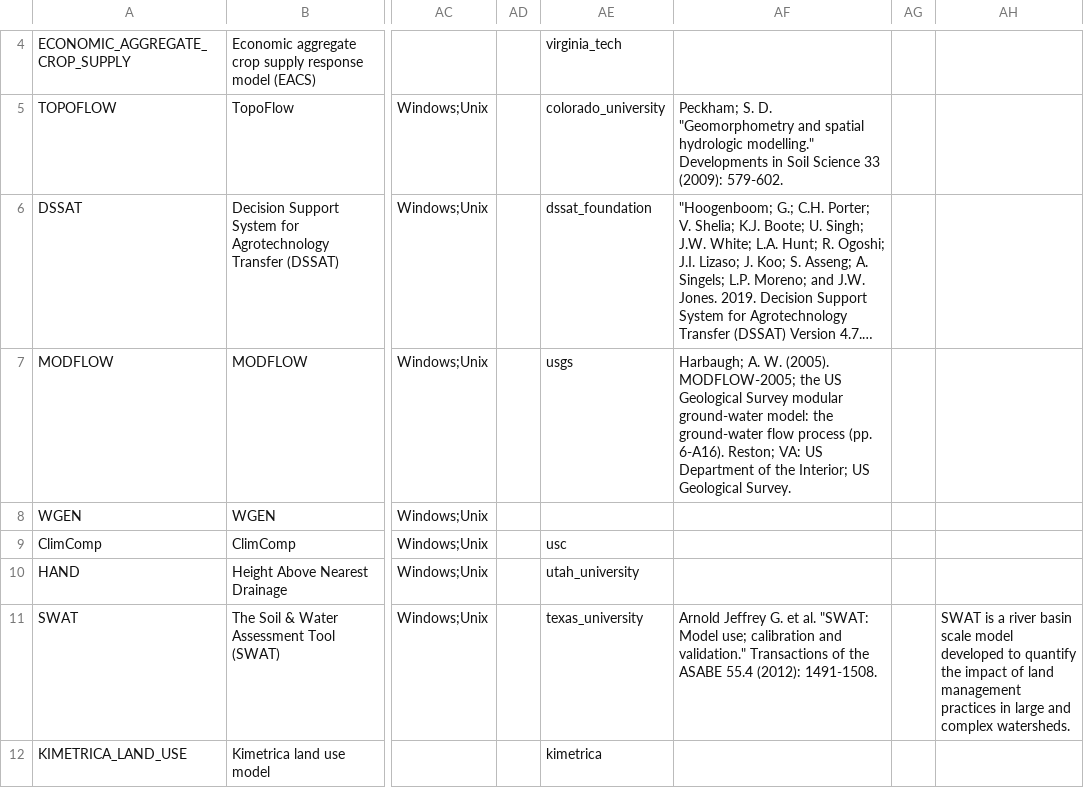
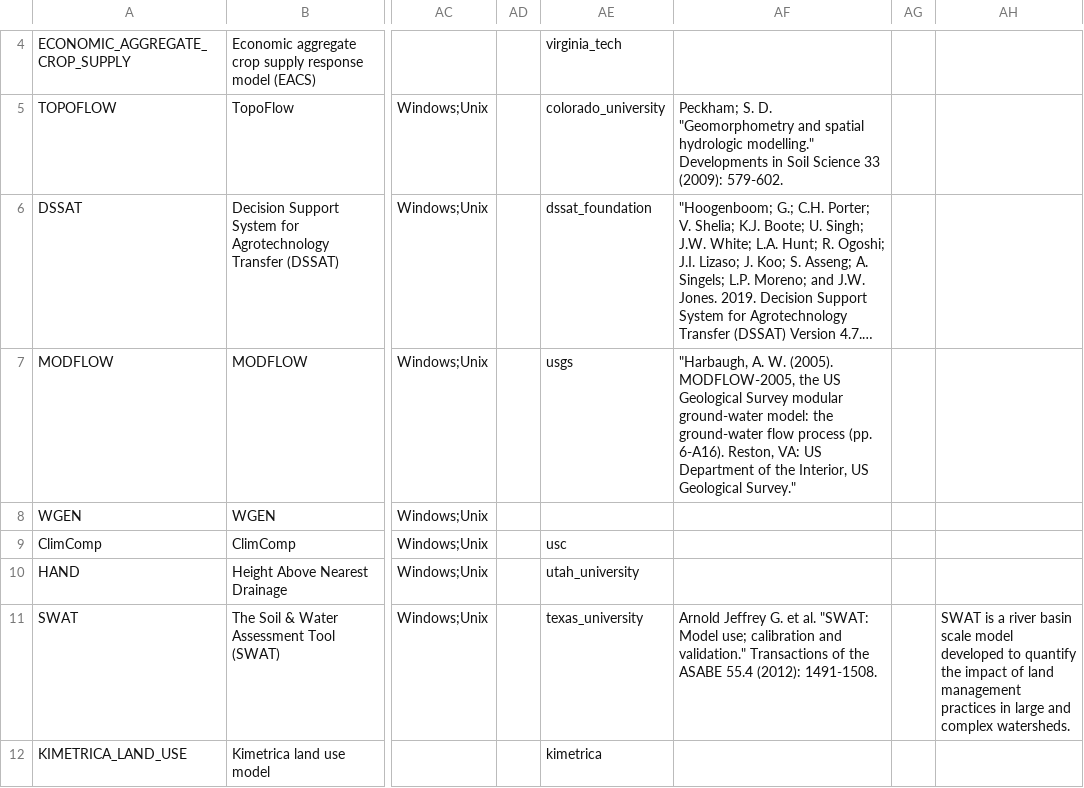
Before and after one commit to mintproject/ModelCatalog, a CSV file: Data/Model.csv, drawn as a sheet; only a part is shown, gaps mark what is left out; long unchanged cells end in …; the diff names each change by its address in the sheet, - before the commit and + after, or states it on an @@ line.

```diff
--- a/Data/Model.csv
+++ b/Data/Model.csv
-AF7: Harbaugh; A. W. (2005). MODFLOW-2005; the US Geological Survey modular ground-water model: the ground-water flow process (pp. 6-A16). Reston; VA: US Department of the Interior; US Geological Survey.
+AF7: "Harbaugh, A. W. (2005). MODFLOW-2005, the US Geological Survey modular ground-water model: the ground-water flow process (pp. 6-A16). Reston, VA: US Department of the Interior, US Geological Survey."
```
Also changed, not shown: Data/ModelConfiguration.csv, Data/ModelConfigurationSetup.csv, 4 other files.
